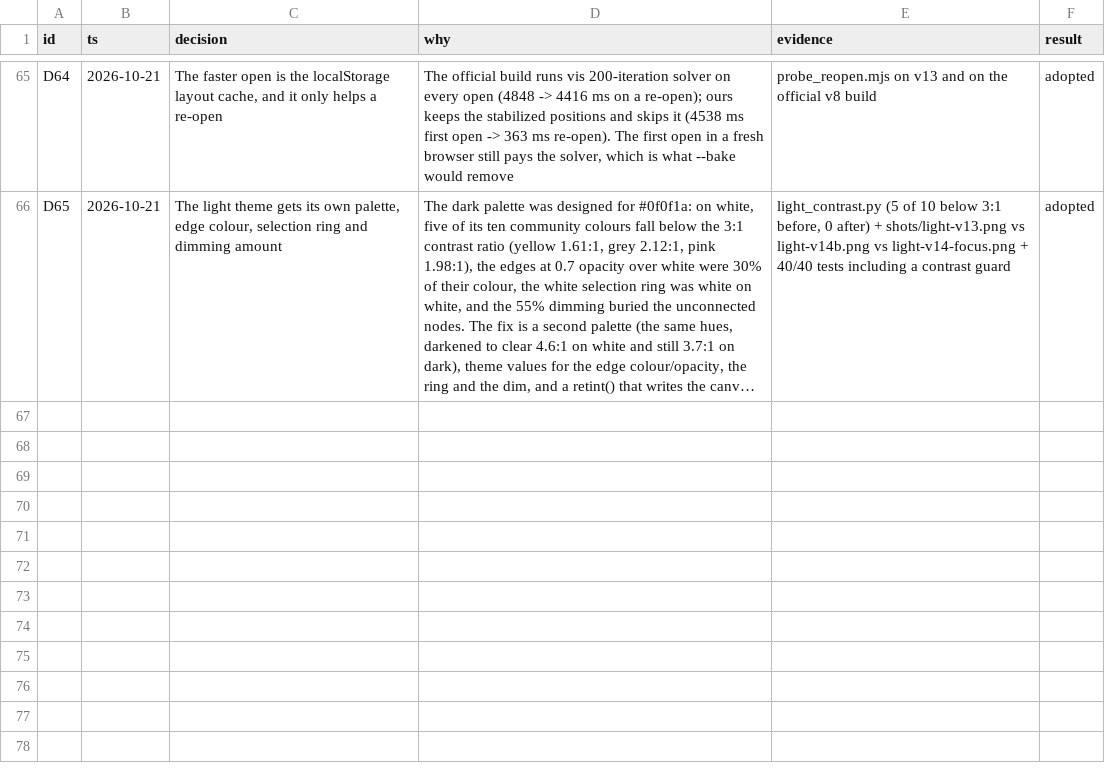
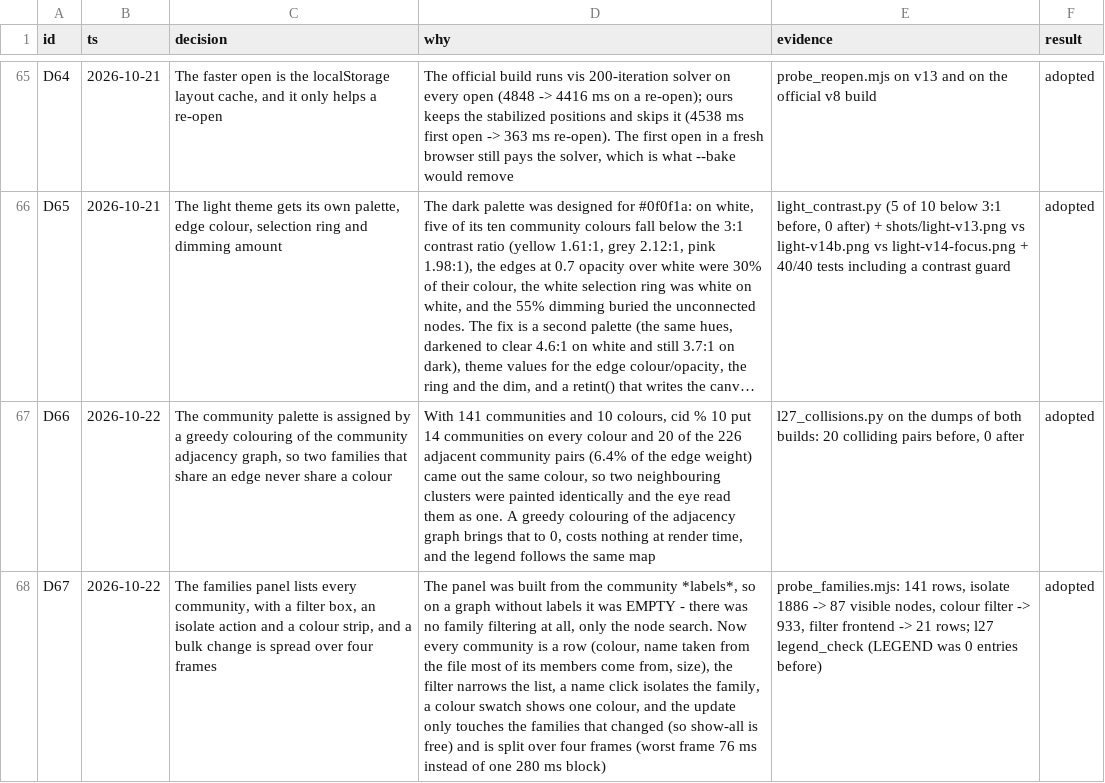
Before and after one commit to nothariharan/graphify, a TSV file: perf-lab/DECISIONS.tsv, drawn as a sheet; only a part is shown, gaps mark what is left out; long unchanged cells end in …; the diff names each change by its address in the sheet, - before the commit and + after, or states it on an @@ line.

Commit message:
feat(html): the families panel - filtering by family, by colour, and by name
The user asked for filtering that is more than the node search box. The
starting point was worse than that: the community list was built from the
community *labels*, so on a graph without labels it was EMPTY - the sidebar
showed a "COMMUNITIES" heading over nothing, and there was no way to filter
by family at all.

Now every community is a row:

- the row is the family: its colour, its name (the file most of its members
  come from, when the graph has no community label) and its size;
- a filter box narrows the list - it filters the list, not the graph, so it
  is instant;
- clicking a family's name shows that family alone; clicking it again shows
  everything;
- a colour strip shows the families of one colour at a time. The community
  colours are now adjacency-aware, so a colour is a set of families that
  never touch each other;
- "All" resets the view, and it is free: the update only touches the
  families whose state actually changed. Before, "Select All" ran a DataSet
  update over all 1886 nodes (149.6 ms measured) even when everything was
  already visible;
- a bulk change is spread over four frames, because a DataSet update for
  1800 nodes is ~280 ms in one block and that is a freeze. The worst frame of
  an isolate is now 76 ms.

And the community colours themselves: they are assigned by a greedy colouring
of the community adjacency graph, so two families that share an edge never
share a colour. With 141 communities and 10 colours, `cid % 10` put 20 of the
226 adjacent community pairs on the same colour, so two neighbouring clusters
were painted identically and the eye read them as one. Now 0.

Tests: 44/44 in tests/test_html_perf_levers.py. Artifact base-ours-v15.html
(eec347a0); view/after.html rebuilt from it and smoke-clean.

```diff
--- a/perf-lab/DECISIONS.tsv
+++ b/perf-lab/DECISIONS.tsv
+row 67: D66 | 2026-10-22 | The community palette is assigned by a greedy colouring of the community adjacency graph, so two families that share an edge never share a colour | With 141 communities and 10 colours, cid % 10 put 14 communities on every colour and 20 of the 226 adjacent community pairs (6.4% of the edge weight) came out the same colour, so two neighbouring clusters were painted identically and the eye read them as one. A greedy colouring of the adjacency graph brings that to 0, costs nothing at render time, and the legend follows the same map | l27_collisions.py on the dumps of both builds: 20 colliding pairs before, 0 after | adopted
+row 68: D67 | 2026-10-22 | The families panel lists every community, with a filter box, an isolate action and a colour strip, and a bulk change is spread over four frames | The panel was built from the community *labels*, so on a graph without labels it was EMPTY - there was no family filtering at all, only the node search. Now every community is a row (colour, name taken from the file most of its members come from, size), the filter narrows the list, a name click isolates the family, a colour swatch shows one colour, and the update only touches the families that changed (so show-all is free) and is split over four frames (worst frame 76 ms instead of one 280 ms block) | probe_families.mjs: 141 rows, isolate 1886 -> 87 visible nodes, colour filter -> 933, filter frontend -> 21 rows; l27 legend_check (LEGEND was 0 entries before) | adopted
```
Also changed, not shown: 21 other files.
